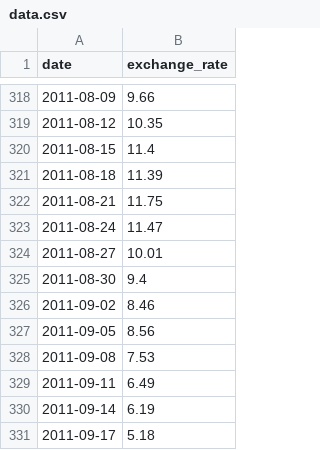
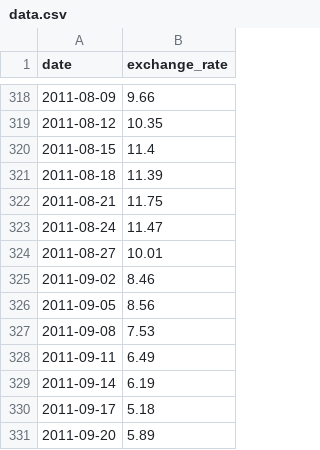
Before and after one commit to hajjiyoussef-dev/ModulesCPP, a CSV file: Module09/ex00/data.csv, drawn as a sheet; only a part is shown, gaps mark what is left out; the shorter side is filled out with more unchanged rows; the diff names each change by its address in the sheet, - before the commit and + after, or states it on an @@ line.

```diff
--- a/Module09/ex00/data.csv
+++ b/Module09/ex00/data.csv
-row 325: 2011-08-30 | 9.4
```
Also changed, not shown: 17 other files.
